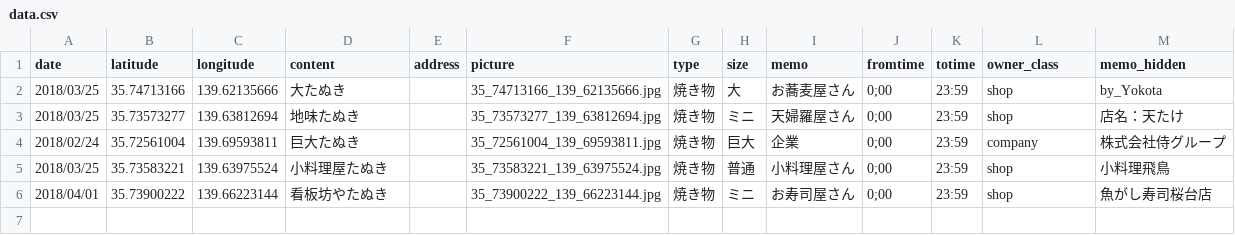
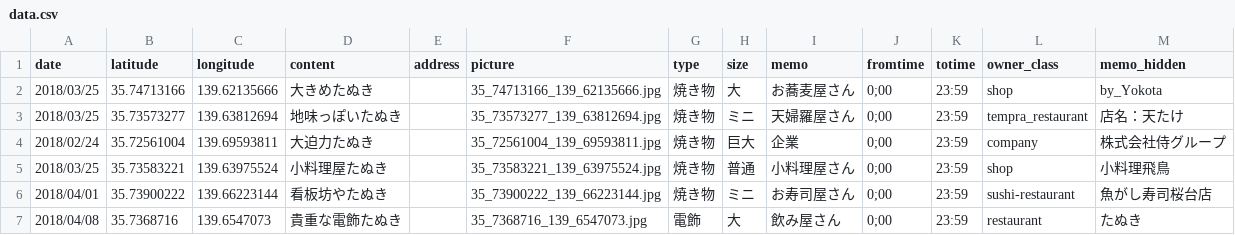
Before and after one commit to code4nerima/simplemap, a CSV file: data/data.csv, drawn as a sheet.

```diff
--- a/data/data.csv
+++ b/data/data.csv
@@ -1,6 +1,7 @@
 date,latitude,longitude,content,address,picture,type,size,memo,fromtime,totime,owner_class,memo_hidden
-2018/03/25,35.74713166,139.62135666,大たぬき,,35_74713166_139_62135666.jpg,焼き物,大,お蕎麦屋さん,0;00,23:59,shop,by_Yokota
-2018/03/25,35.73573277,139.63812694,地味たぬき,,35_73573277_139_63812694.jpg,焼き物,ミニ,天婦羅屋さん,0;00,23:59,shop,店名：天たけ
-2018/02/24,35.72561004,139.69593811,巨大たぬき,,35_72561004_139_69593811.jpg,焼き物,巨大,企業,0;00,23:59,company,株式会社侍グループ
+2018/03/25,35.74713166,139.62135666,大きめたぬき,,35_74713166_139_62135666.jpg,焼き物,大,お蕎麦屋さん,0;00,23:59,shop,by_Yokota
+2018/03/25,35.73573277,139.63812694,地味っぽいたぬき,,35_73573277_139_63812694.jpg,焼き物,ミニ,天婦羅屋さん,0;00,23:59,tempra_restaurant,店名：天たけ
+2018/02/24,35.72561004,139.69593811,大迫力たぬき,,35_72561004_139_69593811.jpg,焼き物,巨大,企業,0;00,23:59,company,株式会社侍グループ
 2018/03/25,35.73583221,139.63975524,小料理屋たぬき,,35_73583221_139_63975524.jpg,焼き物,普通,小料理屋さん,0;00,23:59,shop,小料理飛鳥
-2018/04/01,35.73900222,139.66223144,看板坊やたぬき,,35_73900222_139_66223144.jpg,焼き物,ミニ,お寿司屋さん,0;00,23:59,shop,魚がし寿司桜台店
+2018/04/01,35.73900222,139.66223144,看板坊やたぬき,,35_73900222_139_66223144.jpg,焼き物,ミニ,お寿司屋さん,0;00,23:59,sushi-restaurant,魚がし寿司桜台店
+2018/04/08,35.7368716,139.6547073,貴重な電飾たぬき,,35_7368716_139_6547073.jpg,電飾,大,飲み屋さん,0;00,23:59,restaurant,たぬき
```
Also changed, not shown: 2 other files.
